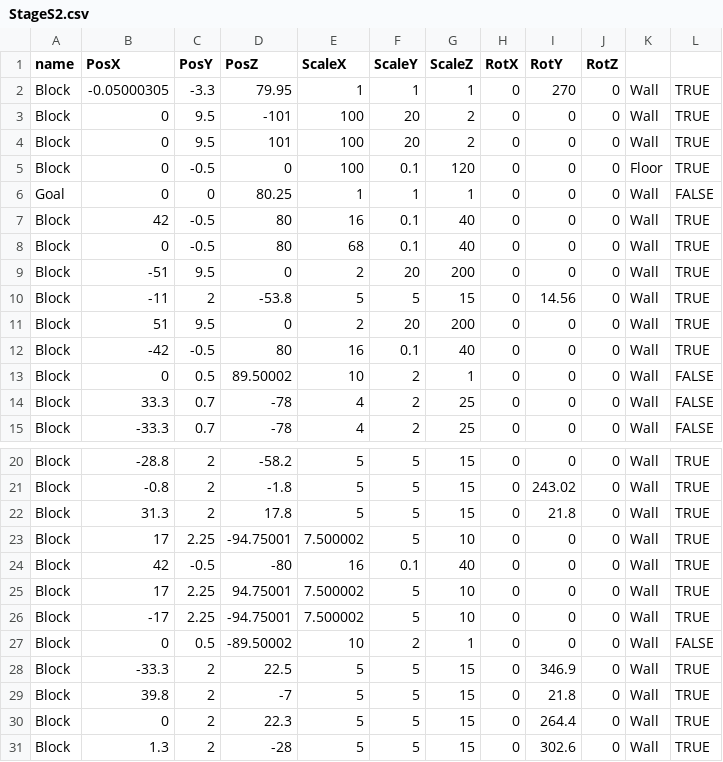
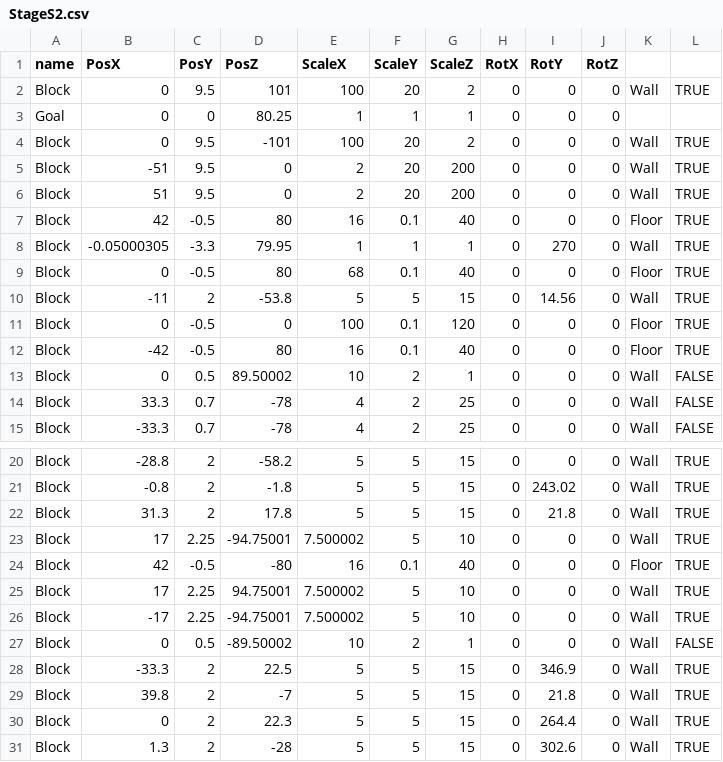
Before and after one commit to Maru40/HideRecovery, a CSV file: HideRecovery/media/MapDatas/StageS2.csv, drawn as a sheet; only a part is shown, gaps mark what is left out; the diff covers the shown part only.

```diff
--- a/HideRecovery/media/MapDatas/StageS2.csv
+++ b/HideRecovery/media/MapDatas/StageS2.csv
@@ -1,13 +1,13 @@
 name, PosX, PosY, PosZ, ScaleX, ScaleY, ScaleZ, RotX, RotY, RotZ,,
+Block,0,9.5,101,100,20,2,0,0,0,Wall,TRUE
+Goal,0,0,80.25,1,1,1,0,0,0,,
+Block,0,9.5,-101,100,20,2,0,0,0,Wall,TRUE
+Block,-51,9.5,0,2,20,200,0,0,0,Wall,TRUE
+Block,51,9.5,0,2,20,200,0,0,0,Wall,TRUE
+Block,42,-0.5,80,16,0.1,40,0,0,0,Floor,TRUE
 Block,-0.05000305,-3.3,79.95,1,1,1,0,270,0,Wall,TRUE
-Block,0,9.5,-101,100,20,2,0,0,0,Wall,TRUE
-Block,0,9.5,101,100,20,2,0,0,0,Wall,TRUE
+Block,0,-0.5,80,68,0.1,40,0,0,0,Floor,TRUE
+Block,-11,2,-53.8,5,5,15,0,14.56,0,Wall,TRUE
 Block,0,-0.5,0,100,0.1,120,0,0,0,Floor,TRUE
-Goal,0,0,80.25,1,1,1,0,0,0,Wall,FALSE
-Block,42,-0.5,80,16,0.1,40,0,0,0,Wall,TRUE
-Block,0,-0.5,80,68,0.1,40,0,0,0,Wall,TRUE
-Block,-51,9.5,0,2,20,200,0,0,0,Wall,TRUE
-Block,-11,2,-53.8,5,5,15,0,14.56,0,Wall,TRUE
-Block,51,9.5,0,2,20,200,0,0,0,Wall,TRUE
-Block,-42,-0.5,80,16,0.1,40,0,0,0,Wall,TRUE
+Block,-42,-0.5,80,16,0.1,40,0,0,0,Floor,TRUE
 Block,0,0.5,89.50002,10,2,1,0,0,0,Wall,FALSE
@@ -23,3 +23,3 @@ Block,31.3,2,17.8,5,5,15,0,21.8,0,Wall,TRUE
 Block,17,2.25,-94.75001,7.500002,5,10,0,0,0,Wall,TRUE
-Block,42,-0.5,-80,16,0.1,40,0,0,0,Wall,TRUE
+Block,42,-0.5,-80,16,0.1,40,0,0,0,Floor,TRUE
 Block,17,2.25,94.75001,7.500002,5,10,0,0,0,Wall,TRUE
```
Also changed, not shown: 1 added row, 2 removed rows and 9 edited cells elsewhere in this file, 4 other files.
